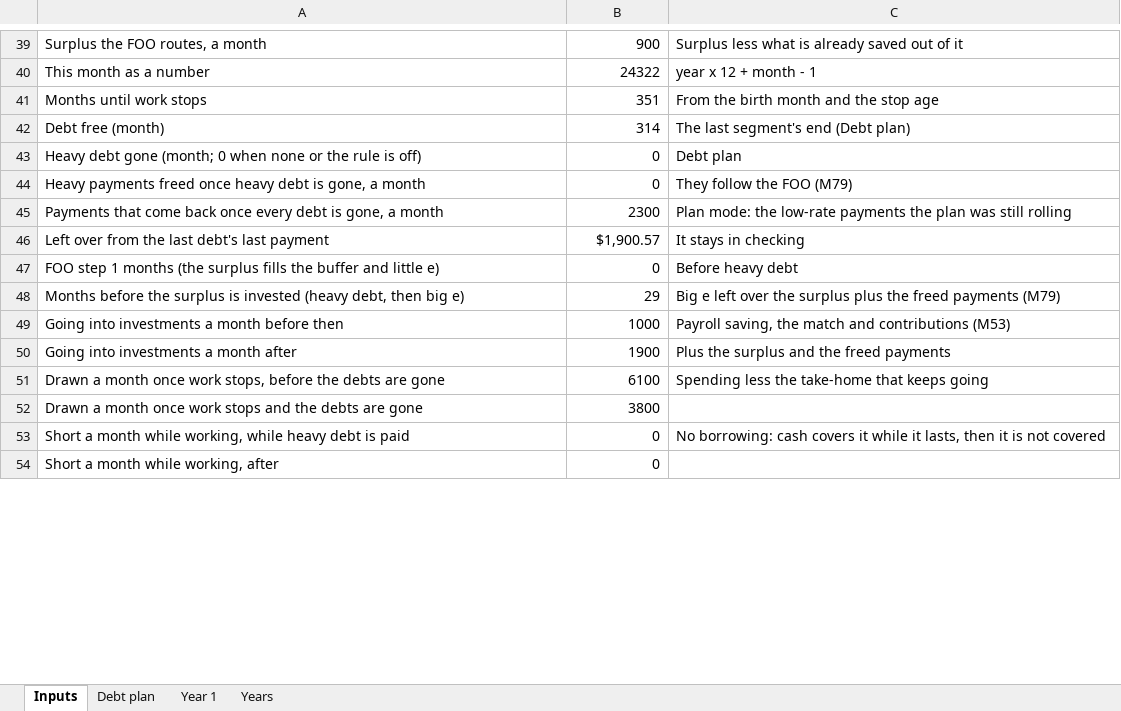
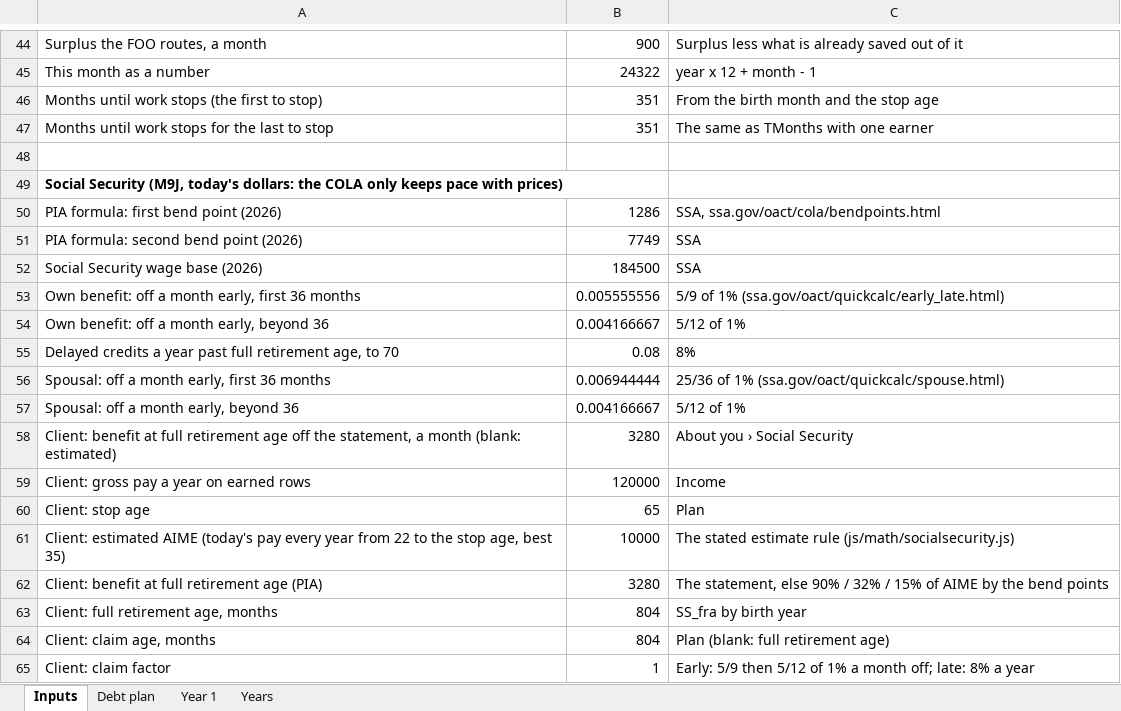
Before and after one commit to Sapphirestoneage/Slam, an Excel workbook: docs/engines/projection-check/couple-joint.xlsx, sheet Inputs, drawn as a sheet; only a part is shown, gaps mark what is left out; the shorter side is filled out with more unchanged rows; values as stored, in another font and other column widths than the file's, no borders; addresses are those after the commit; the diff covers the shown part only; the diff names each change by its address in the sheet, - before the commit and + after, or states it on an @@ line.

```diff
--- a/docs/engines/projection-check/couple-joint.xlsx (sheet Inputs)
+++ b/docs/engines/projection-check/couple-joint.xlsx (sheet Inputs)
-A46: Months until work stops
+A46: Months until work stops (the first to stop)
+row 47: Months until work stops for the last to stop | 351 | The same as TMonths with one earner
+row 48: (empty)
+row 49: Social Security (M9J, today's dollars: the COLA only keeps pace with prices)
+row 50: PIA formula: first bend point (2026) | 1286 | SSA, ssa.gov/oact/cola/bendpoints.html
+row 51: PIA formula: second bend point (2026) | 7749 | SSA
+row 52: Social Security wage base (2026) | 184500 | SSA
+row 53: Own benefit: off a month early, first 36 months | 0.005555556 | 5/9 of 1% (ssa.gov/oact/quickcalc/early_late.html)
+row 54: Own benefit: off a month early, beyond 36 | 0.004166667 | 5/12 of 1%
+row 55: Delayed credits a year past full retirement age, to 70 | 0.08 | 8%
+row 56: Spousal: off a month early, first 36 months | 0.006944444 | 25/36 of 1% (ssa.gov/oact/quickcalc/spouse.html)
+row 57: Spousal: off a month early, beyond 36 | 0.004166667 | 5/12 of 1%
+row 58: Client: benefit at full retirement age off the statement, a month (blank: estimated) | 3280 | About you › Social Security
+row 59: Client: gross pay a year on earned rows | 120000 | Income
+row 60: Client: stop age | 65 | Plan
+row 61: Client: estimated AIME (today's pay every year from 22 to the stop age, best 35) | 10000 | The stated estimate rule (js/math/socialsecurity.js)
+row 62: Client: benefit at full retirement age (PIA) | 3280 | The statement, else 90% / 32% / 15% of AIME by the bend points
+row 63: Client: full retirement age, months | 804 | SS_fra by birth year
+row 64: Client: claim age, months | 804 | Plan (blank: full retirement age)
+row 65: Client: claim factor | 1 | Early: 5/9 then 5/12 of 1% a month off; late: 8% a year
```
Also changed, not shown: 26 added rows and 3 edited cells elsewhere in this sheet, formulas that keep their value, docs/engines/projection-check/alexis.xlsx, docs/engines/projection-check/maya.xlsx, 24 other files.
